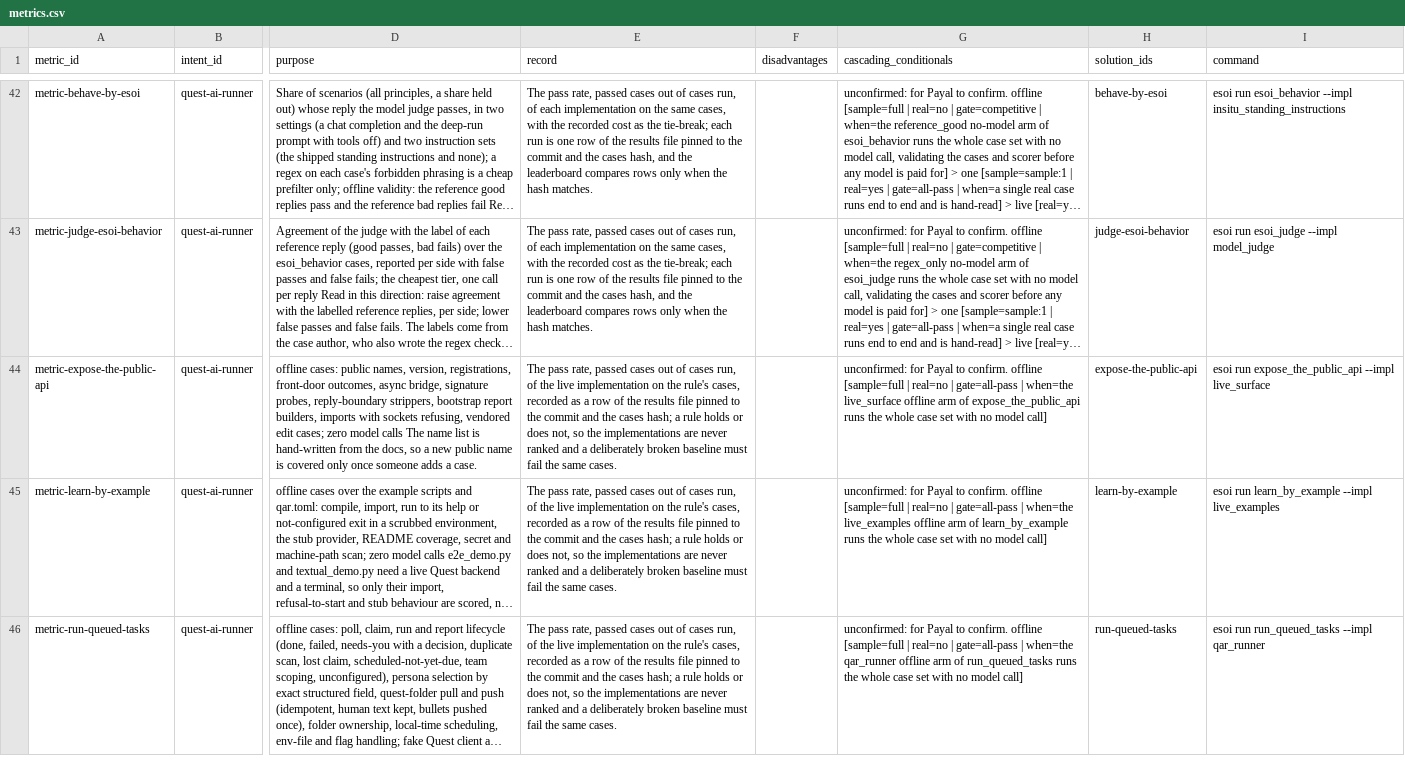
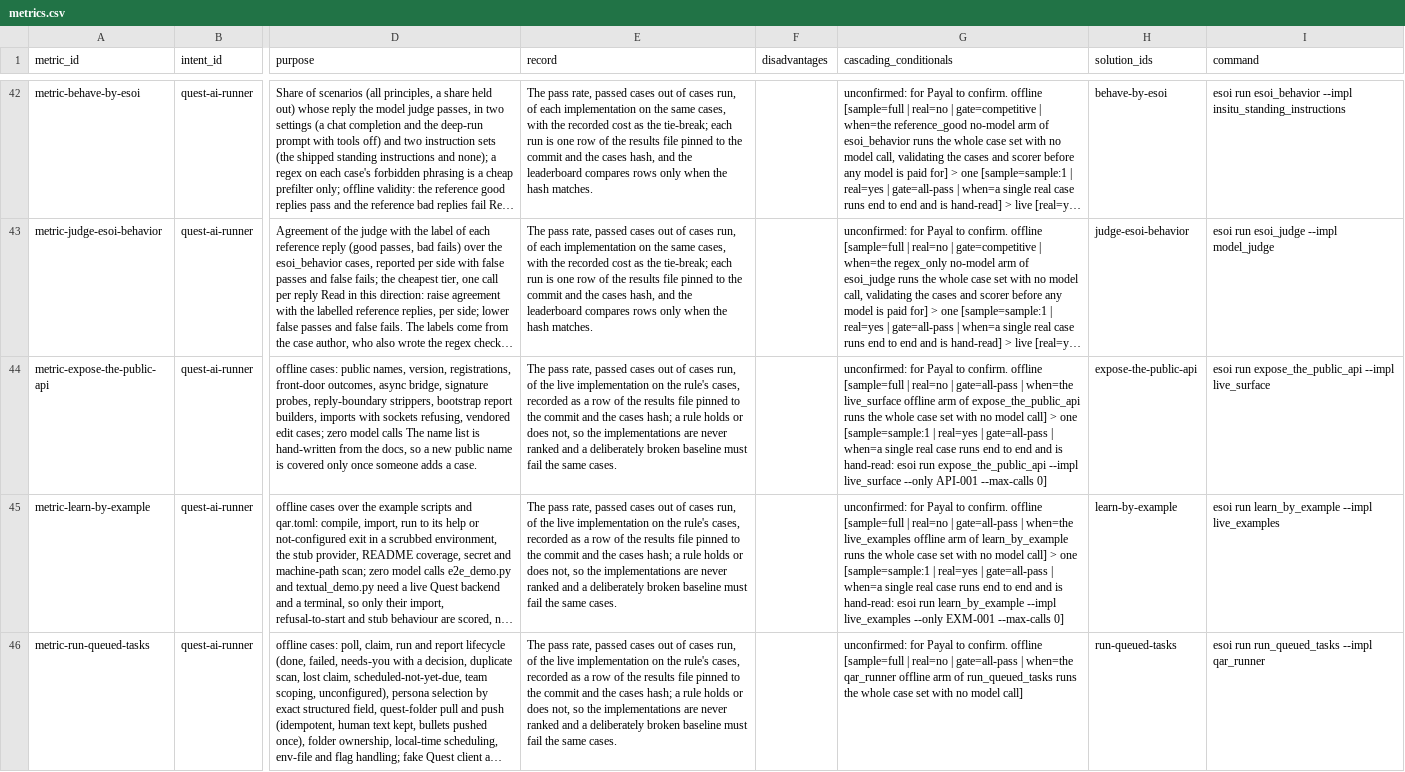
Before and after one commit to SpiritualData/quest-ai-runner, a CSV file: esoi/tracker/metrics.csv, drawn as a sheet; only a part is shown, gaps mark what is left out; long unchanged cells end in …; the diff covers the shown part only; the diff names each change by its address in the sheet, - before the commit and + after, or states it on an @@ line.

```diff
--- a/esoi/tracker/metrics.csv
+++ b/esoi/tracker/metrics.csv
-G44 (cascading_conditionals): …model call]
+G44 (cascading_conditionals): …model call] > one [sample=sample:1 | real=yes | gate=all-pass | when=a single real case runs end to end and is hand-read: esoi run expose_the_public_api --impl live_surface --only API-001 --max-calls 0]
-G45 (cascading_conditionals): …model call]
+G45 (cascading_conditionals): …model call] > one [sample=sample:1 | real=yes | gate=all-pass | when=a single real case runs end to end and is hand-read: esoi run learn_by_example --impl live_examples --only EXM-001 --max-calls 0]
```
Also changed, not shown: 12 edited cells elsewhere in this file, esoi/metrics.csv, esoi/waivers.csv.
